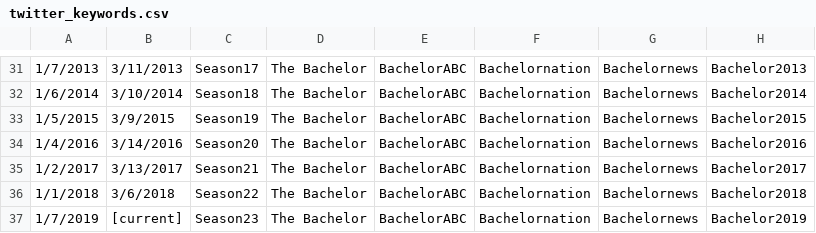
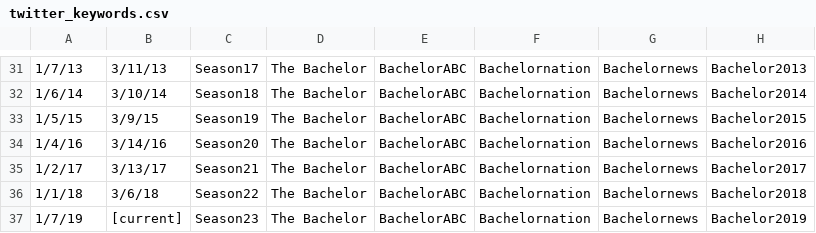
Before and after one commit to julesjulesjules/SI699_Bachelorette, a CSV file: twitter_keywords.csv, drawn as a sheet; only a part is shown, gaps mark what is left out; the diff covers the shown part only; the diff names each change by its address in the sheet, - before the commit and + after, or states it on an @@ line.

```diff
--- a/twitter_keywords.csv
+++ b/twitter_keywords.csv
-A31: 1/7/2013
+A31: 1/7/13
-B31: 3/11/2013
+B31: 3/11/13
-A32: 1/6/2014
+A32: 1/6/14
-B32: 3/10/2014
+B32: 3/10/14
-A33: 1/5/2015
+A33: 1/5/15
-B33: 3/9/2015
+B33: 3/9/15
-A34: 1/4/2016
+A34: 1/4/16
-B34: 3/14/2016
+B34: 3/14/16
-A35: 1/2/2017
+A35: 1/2/17
-B35: 3/13/2017
+B35: 3/13/17
-A36: 1/1/2018
+A36: 1/1/18
-B36: 3/6/2018
+B36: 3/6/18
-A37: 1/7/2019
+A37: 1/7/19
```
Also changed, not shown: 67 edited cells elsewhere in this file.
